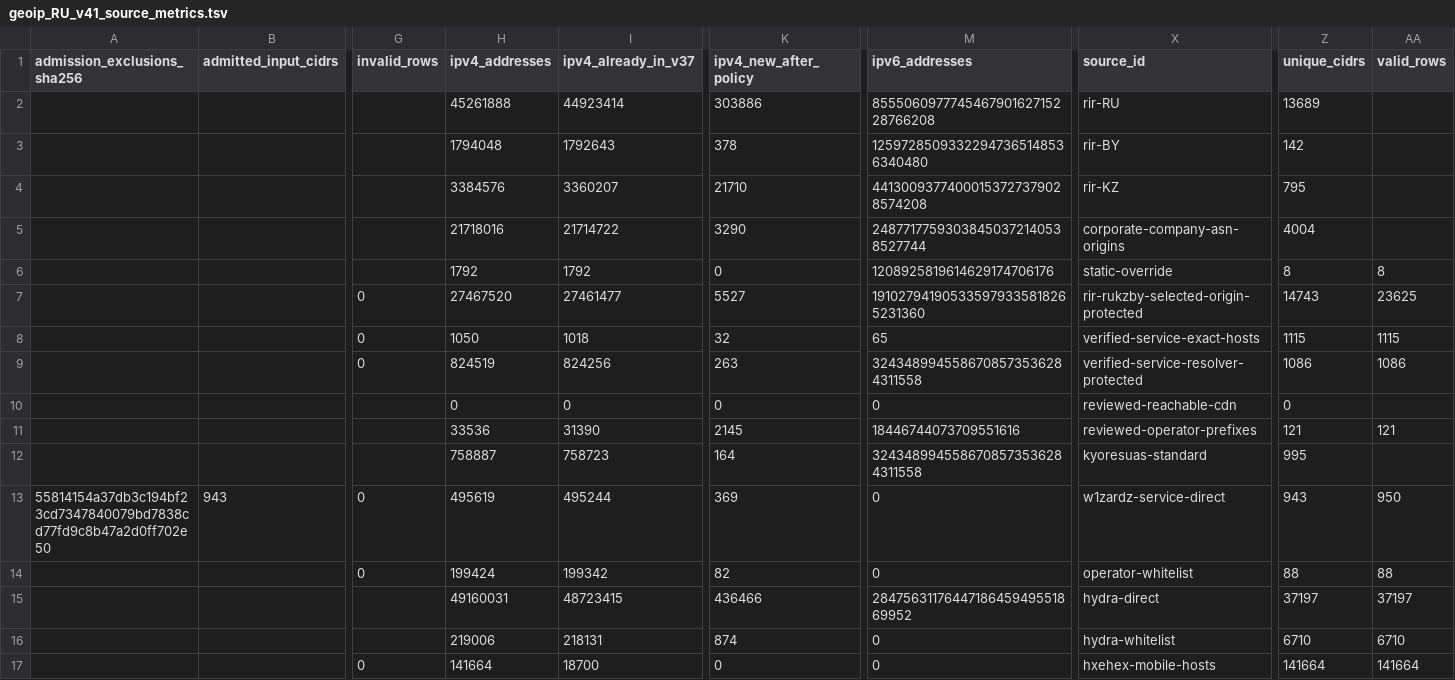
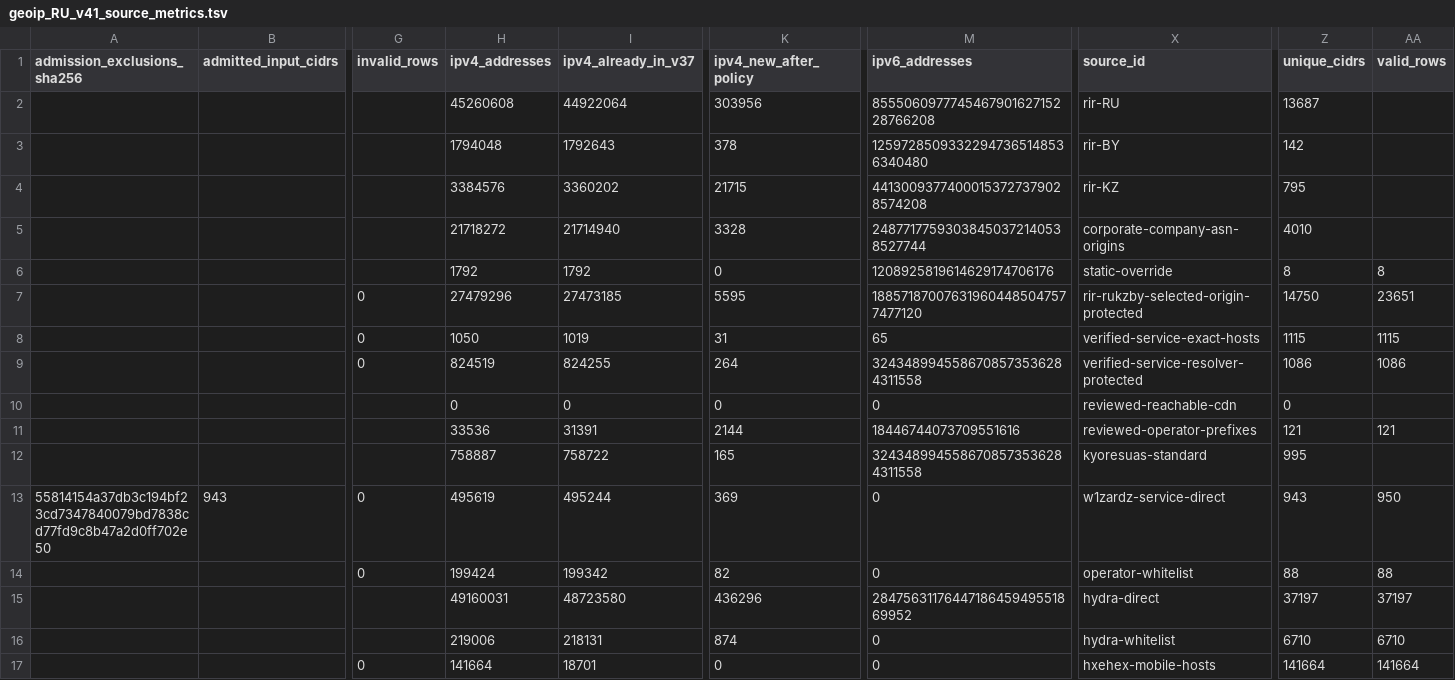
Before and after one commit to SpeedeMiner/Geoip-ru-server, a TSV file: geoip_RU_v41_source_metrics.tsv, drawn as a sheet; only a part is shown, gaps mark what is left out; removed rows and columns are numbered as before the commit, all else as after; rows hold the shown columns only; the diff names each change by its address in the sheet, - before the commit and + after, or states it on an @@ line.

```diff
--- a/geoip_RU_v41_source_metrics.tsv
+++ b/geoip_RU_v41_source_metrics.tsv
-H2 (ipv4_addresses): 45261888
+H2 (ipv4_addresses): 45260608
-I2 (ipv4_already_in_v37): 44923414
+I2 (ipv4_already_in_v37): 44922064
-K2 (ipv4_new_after_policy): 303886
+K2 (ipv4_new_after_policy): 303956
-Z2 (unique_cidrs): 13689
+Z2 (unique_cidrs): 13687
-I4 (ipv4_already_in_v37): 3360207
+I4 (ipv4_already_in_v37): 3360202
-K4 (ipv4_new_after_policy): 21710
+K4 (ipv4_new_after_policy): 21715
-H5 (ipv4_addresses): 21718016
+H5 (ipv4_addresses): 21718272
-I5 (ipv4_already_in_v37): 21714722
+I5 (ipv4_already_in_v37): 21714940
-K5 (ipv4_new_after_policy): 3290
+K5 (ipv4_new_after_policy): 3328
-Z5 (unique_cidrs): 4004
+Z5 (unique_cidrs): 4010
-row 7:  |  | 0 | 27467520 | 27461477 | 5527 | 191027941905335979335818265231360 | rir-rukzby-selected-origin-protected | 14743 | 23625
+row 7:  |  | 0 | 27479296 | 27473185 | 5595 | 188571870076319604485047577477120 | rir-rukzby-selected-origin-protected | 14750 | 23651
-I8 (ipv4_already_in_v37): 1018
+I8 (ipv4_already_in_v37): 1019
-K8 (ipv4_new_after_policy): 32
+K8 (ipv4_new_after_policy): 31
-I9 (ipv4_already_in_v37): 824256
+I9 (ipv4_already_in_v37): 824255
-K9 (ipv4_new_after_policy): 263
+K9 (ipv4_new_after_policy): 264
-I11 (ipv4_already_in_v37): 31390
+I11 (ipv4_already_in_v37): 31391
-K11 (ipv4_new_after_policy): 2145
+K11 (ipv4_new_after_policy): 2144
-I12 (ipv4_already_in_v37): 758723
+I12 (ipv4_already_in_v37): 758722
-K12 (ipv4_new_after_policy): 164
+K12 (ipv4_new_after_policy): 165
-I15 (ipv4_already_in_v37): 48723415
+I15 (ipv4_already_in_v37): 48723580
-K15 (ipv4_new_after_policy): 436466
+K15 (ipv4_new_after_policy): 436296
-I17 (ipv4_already_in_v37): 18700
+I17 (ipv4_already_in_v37): 18701
```
Also changed, not shown: geoip_RU_BY_KZ_rir_registered_prefixes.tsv, geoip_RU_company_asn_manifest.tsv, 42 other files.
